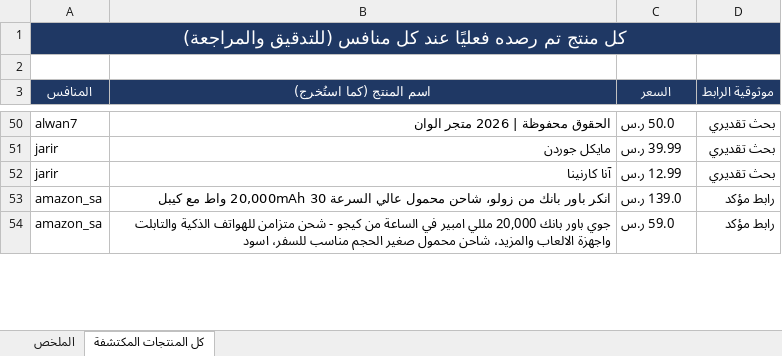
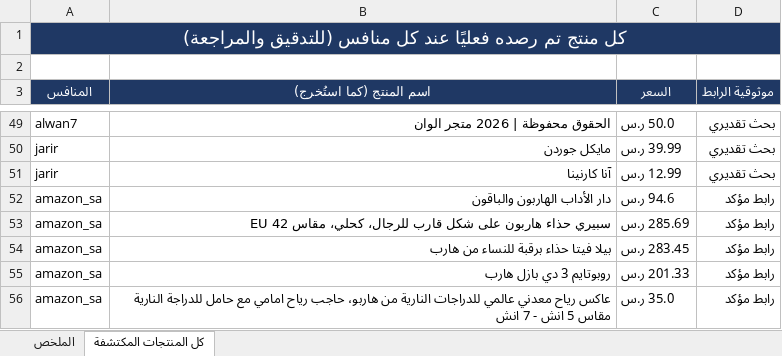
Before and after one commit to wael1997/techtime-market-data, an Excel workbook: data/تقرير_المنافسين.xlsx, sheet كل المنتجات المكتشفة, drawn as a sheet; only a part is shown, gaps mark what is left out; values as stored, in another font and other column widths than the file's, no borders; addresses are those after the commit; the diff covers the shown part only; the diff names each change by its address in the sheet, - before the commit and + after, or states it on an @@ line.

Commit message:
تحديث بيانات المنافسين — 2026-10-19

```diff
--- a/data/تقرير_المنافسين.xlsx (sheet كل المنتجات المكتشفة)
+++ b/data/تقرير_المنافسين.xlsx (sheet كل المنتجات المكتشفة)
+row 52: amazon_sa | دار الأداب الهاربون والباقون | 94.6 ر.س | رابط مؤكد
+row 53: amazon_sa | سبيري حذاء هاربون على شكل قارب للرجال، كحلي، مقاس 42 EU | 285.69 ر.س | رابط مؤكد
+row 54: amazon_sa | بيلا فيتا حذاء برقبة للنساء من هارب | 283.45 ر.س | رابط مؤكد
-B55 (اسم المنتج (كما استُخرج)): انكر باور بانك من زولو، شاحن محمول عالي السرعة 20,000mAh 30 واط مع كيبل
+B55 (اسم المنتج (كما استُخرج)): روبوتايم 3 دي بازل هارب
-C55 (السعر): 139.0 ر.س
+C55 (السعر): 201.33 ر.س
-B56 (اسم المنتج (كما استُخرج)): جوي باور بانك 20,000 مللي امبير في الساعة من كيجو - شحن متزامن للهواتف الذكية والتابلت واجهزة الالعاب والمزيد، شاحن محمول صغير الحجم مناسب للسفر، اسود
+B56 (اسم المنتج (كما استُخرج)): عاكس رياح معدني عالمي للدراجات النارية من هاربو، حاجب رياح امامي مع حامل للدراجة النارية مقاس 5 انش - 7 انش
-C56 (السعر): 59.0 ر.س
+C56 (السعر): 35.0 ر.س
```
Also changed, not shown: 9 added rows, 1 removed row and 26 edited cells elsewhere in this sheet, sheet الملخص, 2 other files.
